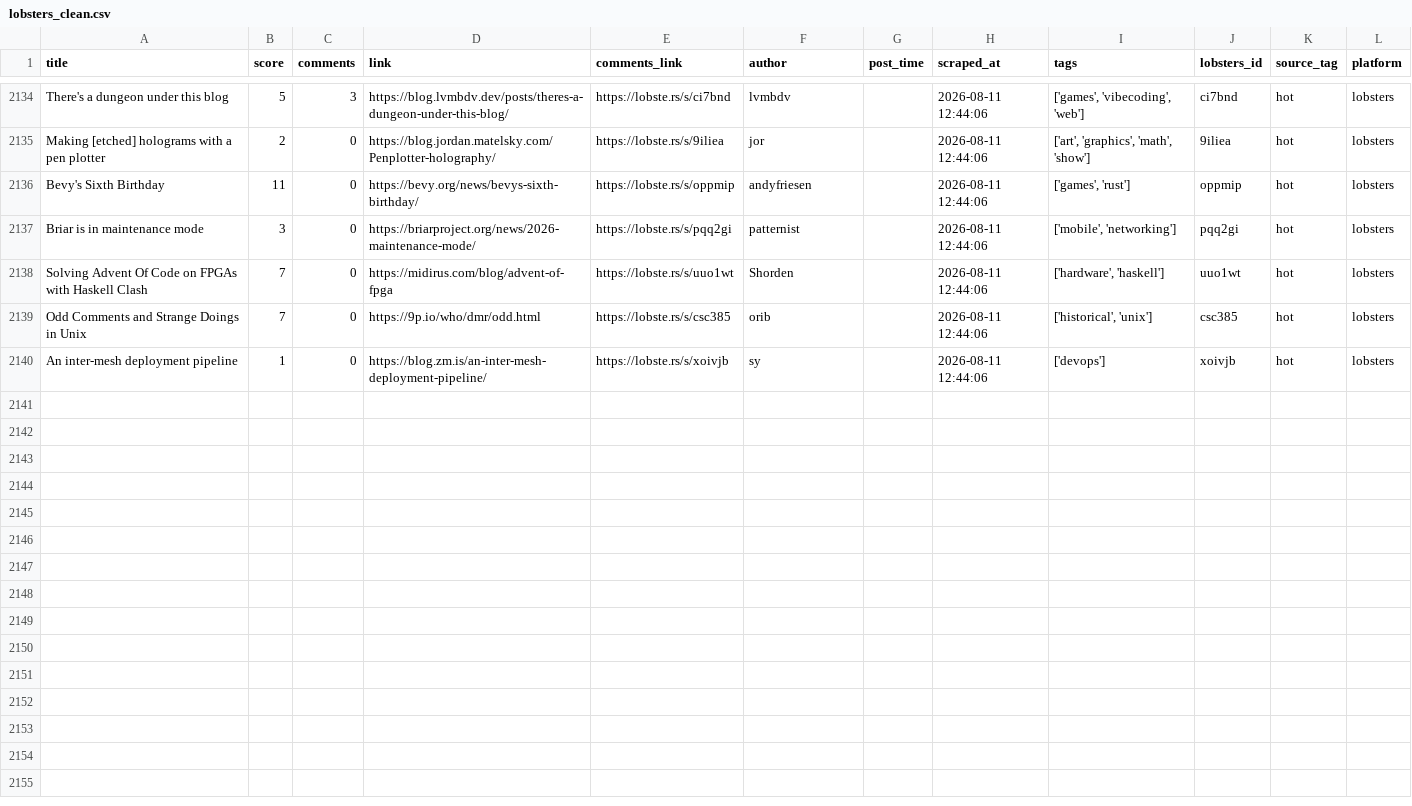
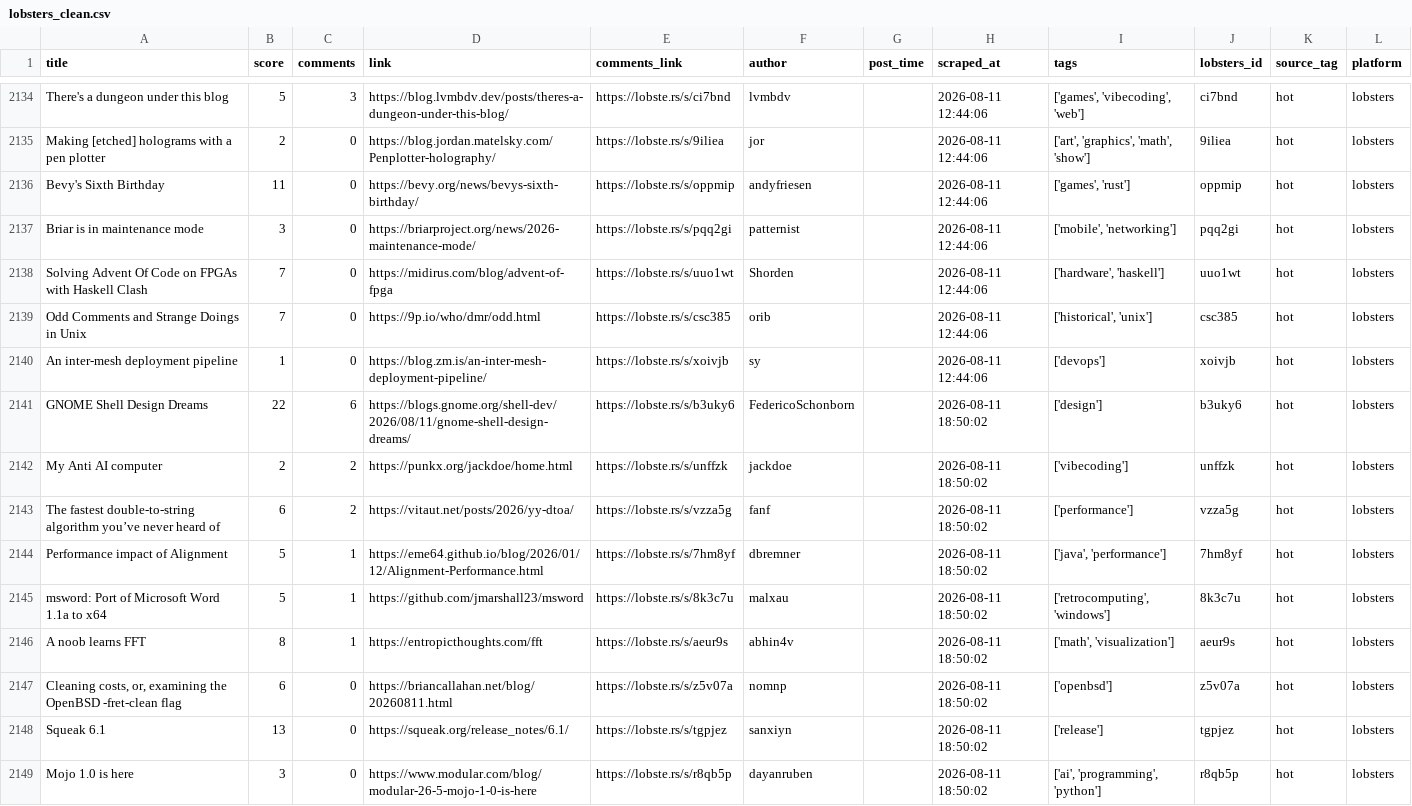
Before and after one commit to Mohammad-Khalil0/Tech-Community-Insights, a CSV file: clean_data/lobsters_clean.csv, drawn as a sheet; only a part is shown, gaps mark what is left out.

```diff
--- a/clean_data/lobsters_clean.csv
+++ b/clean_data/lobsters_clean.csv
@@ -2140 +2140,10 @@ Odd Comments and Strange Doings in Unix,7,0,https://9p.io/who/dmr/odd.html,https
 An inter-mesh deployment pipeline,1,0,https://blog.zm.is/an-inter-mesh-deployment-pipeline/,https://lobste.rs/s/xoivjb,sy,,2026-08-11 12:44:06,['devops'],xoivjb,hot,lobsters
+GNOME Shell Design Dreams,22,6,https://blogs.gnome.org/shell-dev/2026/08/11/gnome-shell-design-dreams/,https://lobste.rs/s/b3uky6,FedericoSchonborn,,2026-08-11 18:50:02,['design'],b3uky6,hot,lobsters
+My Anti AI computer,2,2,https://punkx.org/jackdoe/home.html,https://lobste.rs/s/unffzk,jackdoe,,2026-08-11 18:50:02,['vibecoding'],unffzk,hot,lobsters
+The fastest double-to-string algorithm you’ve never heard of,6,2,https://vitaut.net/posts/2026/yy-dtoa/,https://lobste.rs/s/vzza5g,fanf,,2026-08-11 18:50:02,['performance'],vzza5g,hot,lobsters
+Performance impact of Alignment,5,1,https://eme64.github.io/blog/2026/01/12/Alignment-Performance.html,https://lobste.rs/s/7hm8yf,dbremner,,2026-08-11 18:50:02,"['java', 'performance']",7hm8yf,hot,lobsters
+msword: Port of Microsoft Word 1.1a to x64,5,1,https://github.com/jmarshall23/msword,https://lobste.rs/s/8k3c7u,malxau,,2026-08-11 18:50:02,"['retrocomputing', 'windows']",8k3c7u,hot,lobsters
+A noob learns FFT,8,1,https://entropicthoughts.com/fft,https://lobste.rs/s/aeur9s,abhin4v,,2026-08-11 18:50:02,"['math', 'visualization']",aeur9s,hot,lobsters
+"Cleaning costs, or, examining the OpenBSD -fret-clean flag",6,0,https://briancallahan.net/blog/20260811.html,https://lobste.rs/s/z5v07a,nomnp,,2026-08-11 18:50:02,['openbsd'],z5v07a,hot,lobsters
+Squeak 6.1,13,0,https://squeak.org/release_notes/6.1/,https://lobste.rs/s/tgpjez,sanxiyn,,2026-08-11 18:50:02,['release'],tgpjez,hot,lobsters
+Mojo 1.0 is here,3,0,https://www.modular.com/blog/modular-26-5-mojo-1-0-is-here,https://lobste.rs/s/r8qb5p,dayanruben,,2026-08-11 18:50:02,"['ai', 'programming', 'python']",r8qb5p,hot,lobsters
```
Also changed, not shown: clean_data/hn_cleaned.csv, 9 other files.
